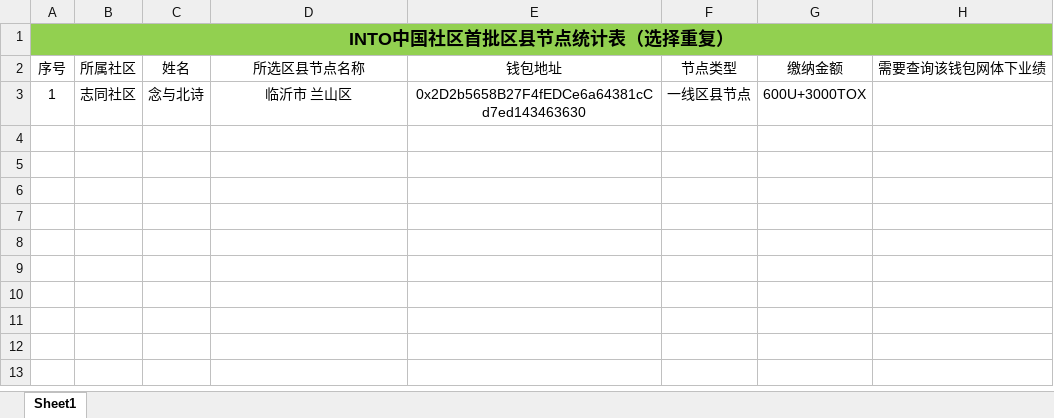
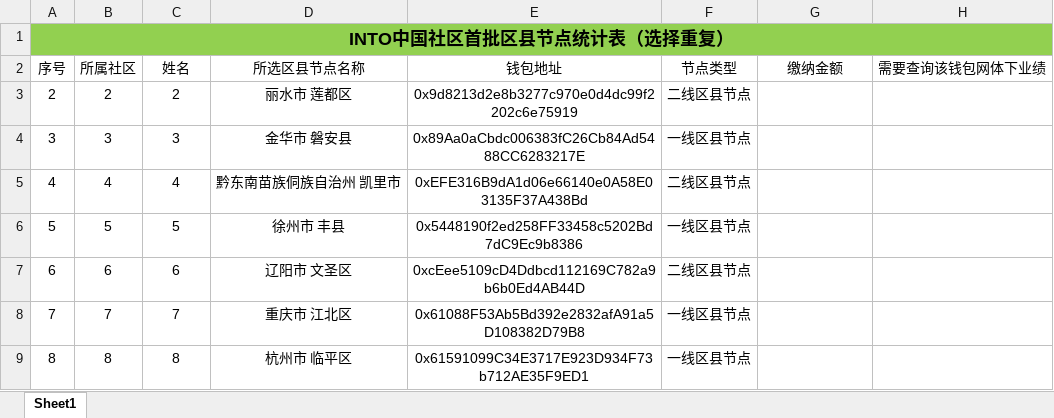
Before and after one commit to calmw/city-node, an Excel workbook: server/assets/区县节点报名表2.xlsx, sheet Sheet1, drawn as a sheet; values as stored, in another font and other column widths than the file's, no borders; conditional formats not drawn; removed rows and columns are numbered as before the commit, all else as after; the diff names each change by its address in the sheet, - before the commit and + after, or states it on an @@ line.

```diff
--- a/server/assets/区县节点报名表2.xlsx (sheet Sheet1)
+++ b/server/assets/区县节点报名表2.xlsx (sheet Sheet1)
-row 3: 1 | 志同社区 | 念与北诗 | 临沂市 兰山区 | 0x2D2b5658B27F4fEDCe6a64381cCd7ed143463630 | 一线区县节点 | 600U+3000TOX
+row 3: 2 | 2 | 2 | 丽水市 莲都区 | 0x9d8213d2e8b3277c970e0d4dc99f2202c6e75919 | 二线区县节点
+row 4: 3 | 3 | 3 | 金华市 磐安县 | 0x89Aa0aCbdc006383fC26Cb84Ad5488CC6283217E | 一线区县节点
+row 5: 4 | 4 | 4 | 黔东南苗族侗族自治州 凯里市 | 0xEFE316B9dA1d06e66140e0A58E03135F37A438Bd | 二线区县节点
+row 6: 5 | 5 | 5 | 徐州市 丰县 | 0x5448190f2ed258FF33458c5202Bd7dC9Ec9b8386 | 一线区县节点
+row 7: 6 | 6 | 6 | 辽阳市 文圣区 | 0xcEee5109cD4Ddbcd112169C782a9b6b0Ed4AB44D | 二线区县节点
+row 8: 7 | 7 | 7 | 重庆市 江北区 | 0x61088F53Ab5Bd392e2832afA91a5D108382D79B8 | 一线区县节点
+row 9: 8 | 8 | 8 | 杭州市 临平区 | 0x61591099C34E3717E923D934F73b712AE35F9ED1 | 一线区县节点
```
Also changed, not shown: 6 other files.
